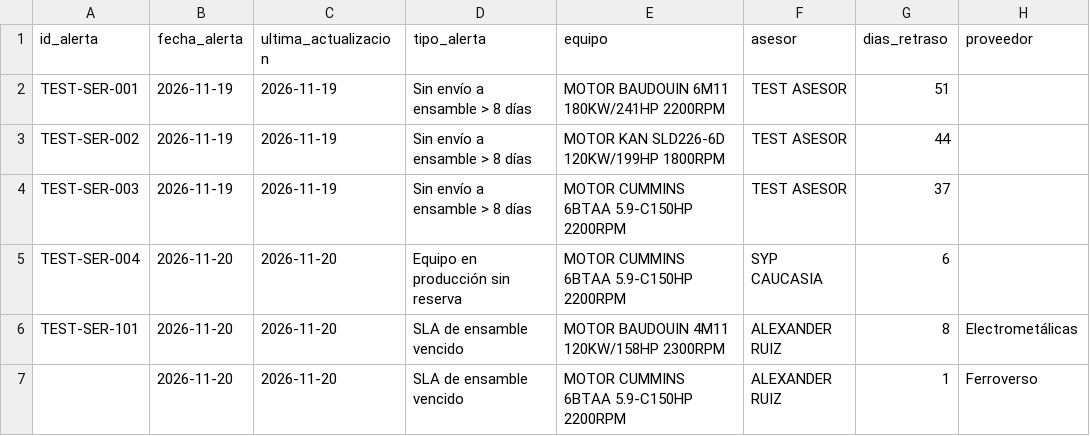
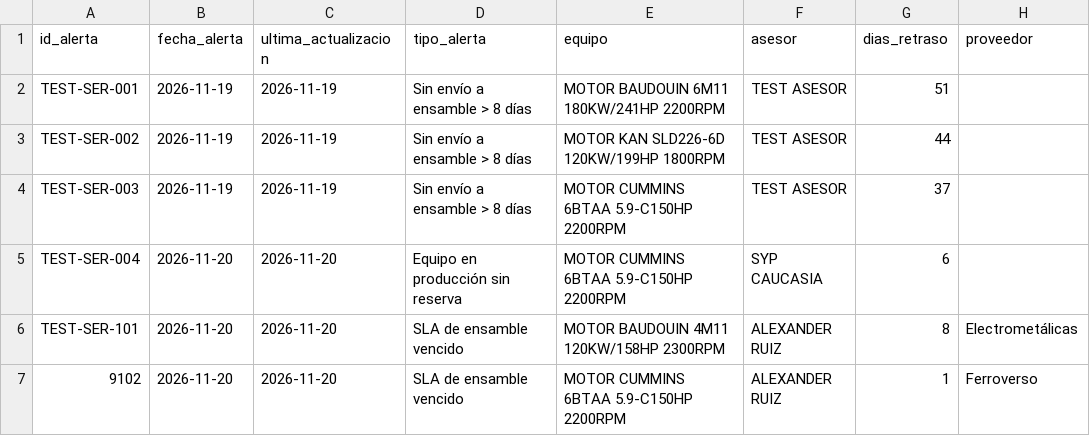
Before and after one commit to SamCheesy/Sistemas_Informacion, a CSV file: alertas.csv, drawn as a sheet.

Commit message:
Actualizar alertas

```diff
--- a/alertas.csv
+++ b/alertas.csv
@@ -6,2 +6,2 @@ TEST-SER-004,2026-11-20,2026-11-20,Equipo en producción sin reserva,MOTOR CUMMI
 TEST-SER-101,2026-11-20,2026-11-20,SLA de ensamble vencido,MOTOR BAUDOUIN 4M11 120KW/158HP 2300RPM ,ALEXANDER RUIZ,8,Electrometálicas
-,2026-11-20,2026-11-20,SLA de ensamble vencido,MOTOR CUMMINS 6BTAA 5.9-C150HP 2200RPM ,ALEXANDER RUIZ,1,Ferroverso
+9102,2026-11-20,2026-11-20,SLA de ensamble vencido,MOTOR CUMMINS 6BTAA 5.9-C150HP 2200RPM ,ALEXANDER RUIZ,1,Ferroverso
```
